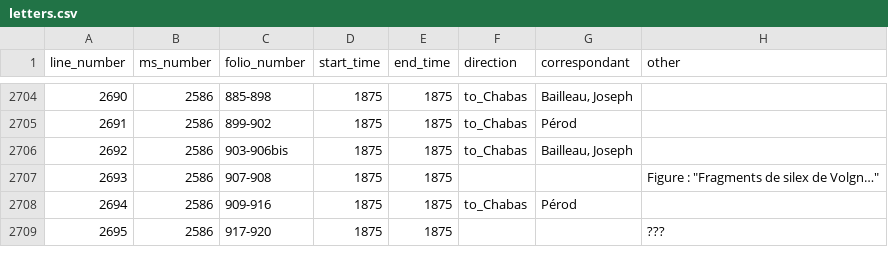
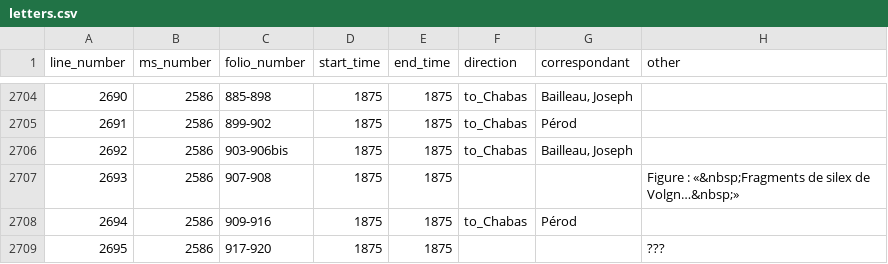
Before and after one commit to ThLebee/ChabasNetwork, a CSV file: datasheets/letters.csv, drawn as a sheet; only a part is shown, gaps mark what is left out; the diff covers the shown part only.

```diff
--- a/datasheets/letters.csv
+++ b/datasheets/letters.csv
@@ -2706,3 +2706,3 @@ line_number	ms_number	folio_number	start_time	end_time	direction	correspondant	o
 2692	2586	903-906bis	1875	1875	to_Chabas	Bailleau, Joseph	
-2693	2586	907-908	1875	1875			Figure : "Fragments de silex de Volgn…"
+2693	2586	907-908	1875	1875			Figure : «&nbsp;Fragments de silex de Volgn…&nbsp;»
 2694	2586	909-916	1875	1875	to_Chabas	Pérod	
```
Also changed, not shown: 5 edited cells elsewhere in this file.
